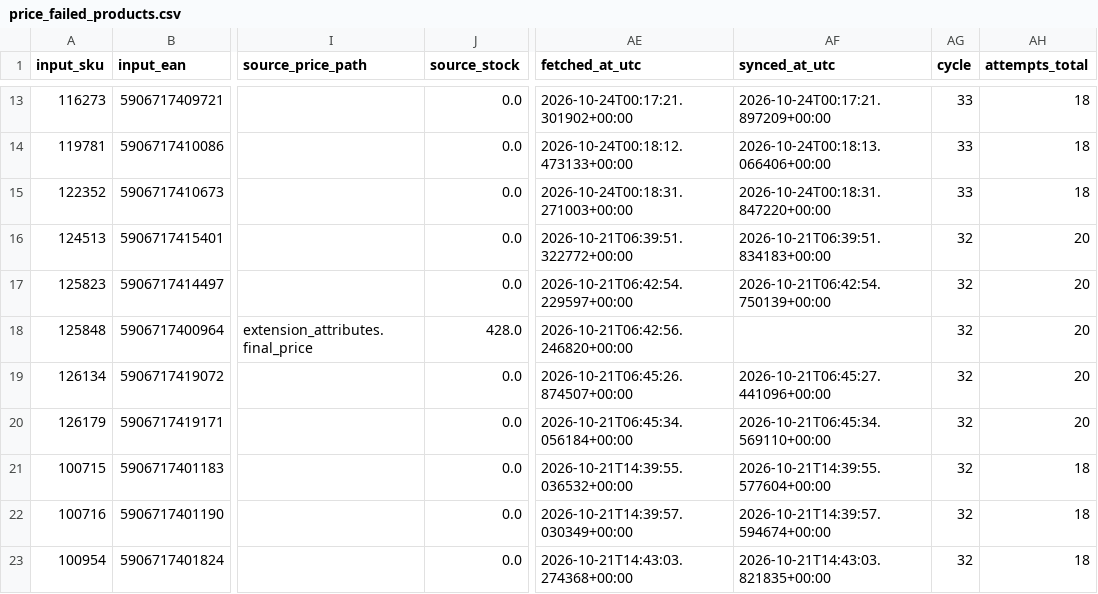
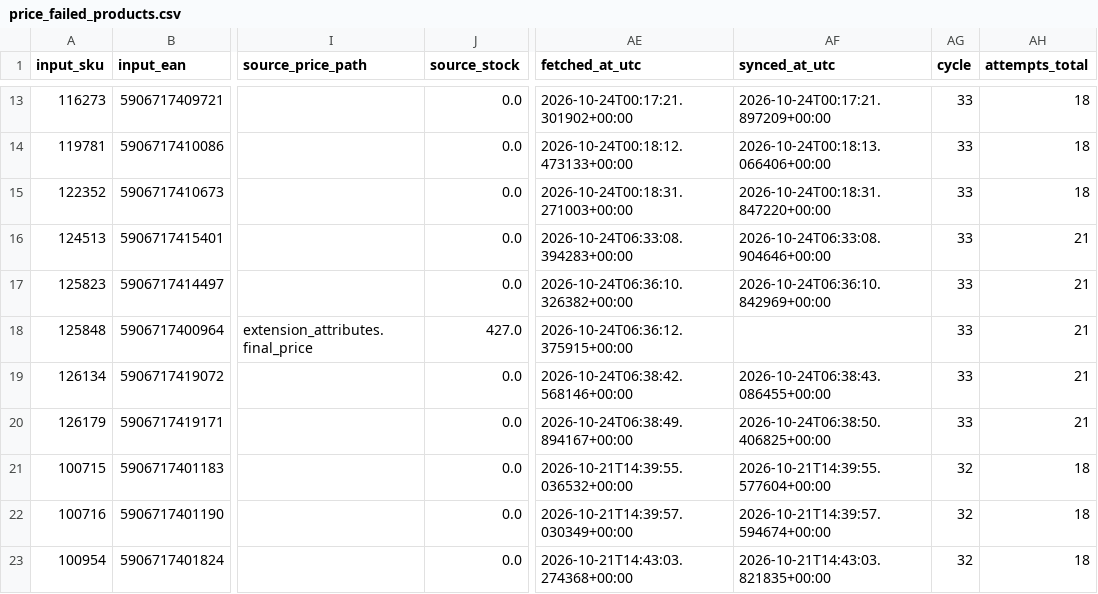
Before and after one commit to globalfriseur/GlobalStokFiyat, a CSV file: output/price_failed_products.csv, drawn as a sheet; only a part is shown, gaps mark what is left out; the diff names each change by its address in the sheet, - before the commit and + after, or states it on an @@ line.

```diff
--- a/output/price_failed_products.csv
+++ b/output/price_failed_products.csv
-AE16 (fetched_at_utc): 2026-10-21T06:39:51.322772+00:00
+AE16 (fetched_at_utc): 2026-10-24T06:33:08.394283+00:00
-AF16 (synced_at_utc): 2026-10-21T06:39:51.834183+00:00
+AF16 (synced_at_utc): 2026-10-24T06:33:08.904646+00:00
-AG16:AG20 (cycle): 32
+AG16:AG20 (cycle): 33
-AH16:AH20 (attempts_total): 20
+AH16:AH20 (attempts_total): 21
-AE17 (fetched_at_utc): 2026-10-21T06:42:54.229597+00:00
+AE17 (fetched_at_utc): 2026-10-24T06:36:10.326382+00:00
-AF17 (synced_at_utc): 2026-10-21T06:42:54.750139+00:00
+AF17 (synced_at_utc): 2026-10-24T06:36:10.842969+00:00
-J18 (source_stock): 428.0
+J18 (source_stock): 427.0
-AE18 (fetched_at_utc): 2026-10-21T06:42:56.246820+00:00
+AE18 (fetched_at_utc): 2026-10-24T06:36:12.375915+00:00
-AE19 (fetched_at_utc): 2026-10-21T06:45:26.874507+00:00
+AE19 (fetched_at_utc): 2026-10-24T06:38:42.568146+00:00
-AF19 (synced_at_utc): 2026-10-21T06:45:27.441096+00:00
+AF19 (synced_at_utc): 2026-10-24T06:38:43.086455+00:00
-AE20 (fetched_at_utc): 2026-10-21T06:45:34.056184+00:00
+AE20 (fetched_at_utc): 2026-10-24T06:38:49.894167+00:00
-AF20 (synced_at_utc): 2026-10-21T06:45:34.569110+00:00
+AF20 (synced_at_utc): 2026-10-24T06:38:50.406825+00:00
```
Also changed, not shown: 3 other files.
